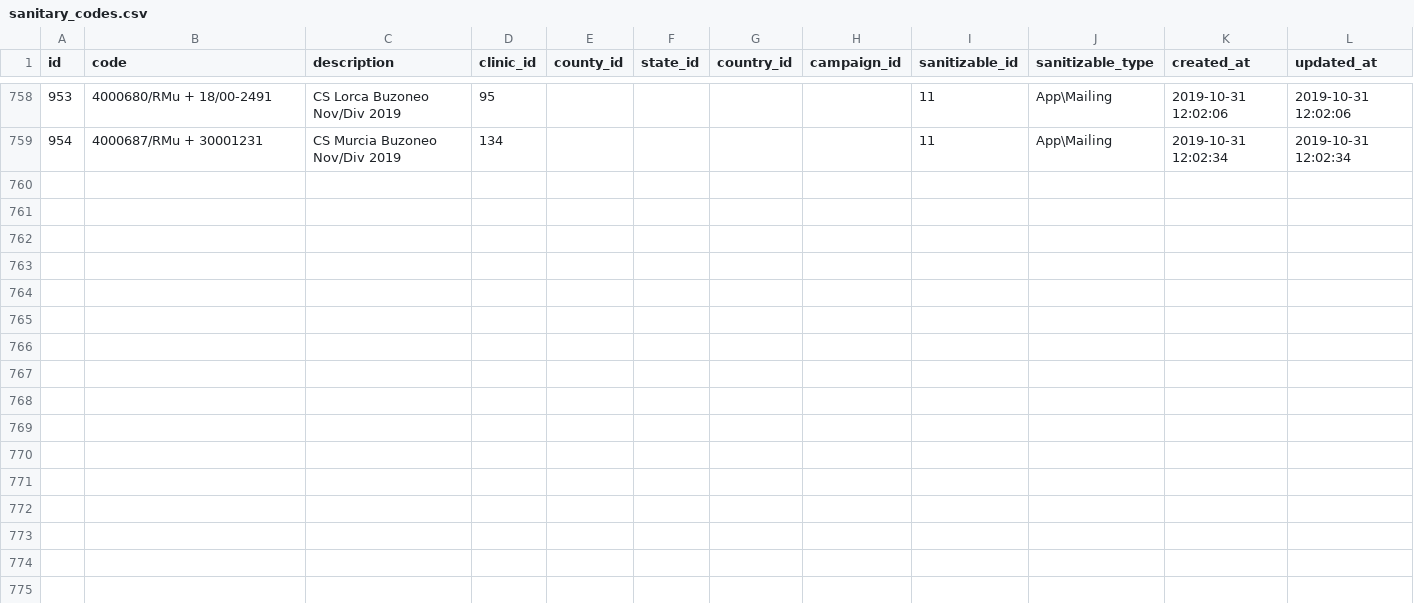
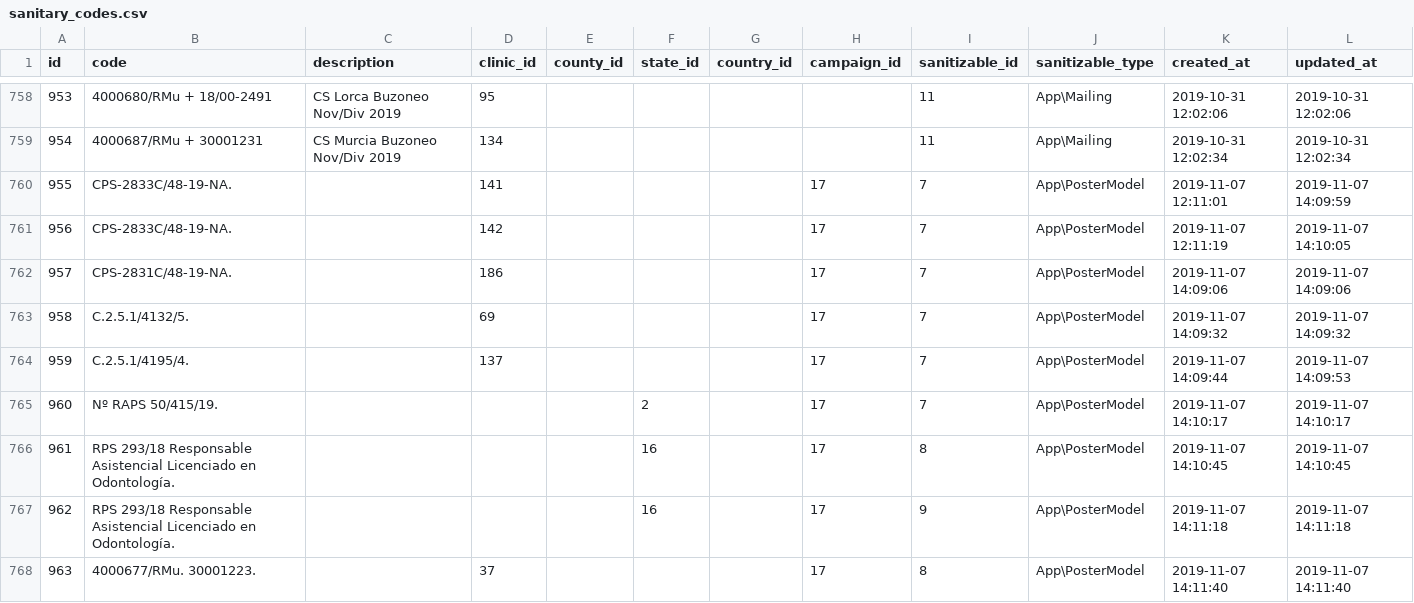
Before and after one commit to storagekid/miDentix, a CSV file: database/seeds/csvs/sanitary_codes.csv, drawn as a sheet; only a part is shown, gaps mark what is left out; the diff covers the shown part only.

```diff
--- a/database/seeds/csvs/sanitary_codes.csv
+++ b/database/seeds/csvs/sanitary_codes.csv
@@ -759 +759,10 @@ id,"code","description",clinic_id,county_id,state_id,country_id,campaign_id,sani
 954,"4000687/RMu + 30001231","CS Murcia Buzoneo Nov/Div 2019",134,,,,,11,"App\Mailing","2019-10-31 12:02:34","2019-10-31 12:02:34"
+955,"CPS-2833C/48-19-NA.",,141,,,,17,7,"App\PosterModel","2019-11-07 12:11:01","2019-11-07 14:09:59"
+956,"CPS-2833C/48-19-NA.",,142,,,,17,7,"App\PosterModel","2019-11-07 12:11:19","2019-11-07 14:10:05"
+957,"CPS-2831C/48-19-NA.",,186,,,,17,7,"App\PosterModel","2019-11-07 14:09:06","2019-11-07 14:09:06"
+958,"C.2.5.1/4132/5.",,69,,,,17,7,"App\PosterModel","2019-11-07 14:09:32","2019-11-07 14:09:32"
+959,"C.2.5.1/4195/4.",,137,,,,17,7,"App\PosterModel","2019-11-07 14:09:44","2019-11-07 14:09:53"
+960,"Nº RAPS 50/415/19.",,,,2,,17,7,"App\PosterModel","2019-11-07 14:10:17","2019-11-07 14:10:17"
+961,"RPS 293/18 Responsable Asistencial Licenciado en Odontología.",,,,16,,17,8,"App\PosterModel","2019-11-07 14:10:45","2019-11-07 14:10:45"
+962,"RPS 293/18 Responsable Asistencial Licenciado en Odontología.",,,,16,,17,9,"App\PosterModel","2019-11-07 14:11:18","2019-11-07 14:11:18"
+963,"4000677/RMu. 30001223.",,37,,,,17,8,"App\PosterModel","2019-11-07 14:11:40","2019-11-07 14:11:40"
```
Also changed, not shown: 9 added rows elsewhere in this file, database/seeds/csvs/campaign_poster_priorities.csv, database/seeds/csvs/campaign_posters.csv, 17 other files.
